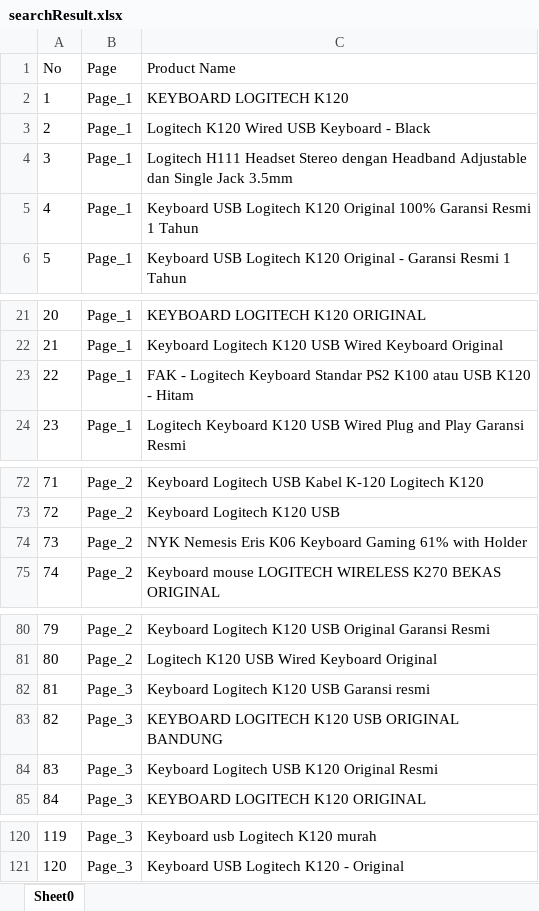
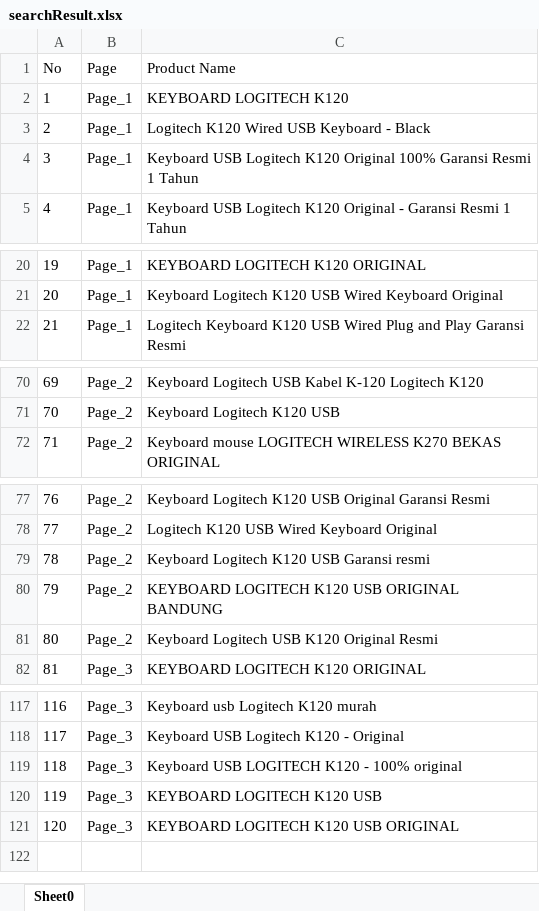
Before and after one commit to spartacruz/hubble-technical-test, an Excel workbook: Data Files/searchResult.xlsx, sheet Sheet0, drawn as a sheet; only a part is shown, gaps mark what is left out; values as stored, in another font and other column widths than the file's, no borders; removed rows and columns are numbered as before the commit, all else as after; the diff covers the shown part only; the diff names each change by its address in the sheet, - before the commit and + after, or states it on an @@ line.

```diff
--- a/Data Files/searchResult.xlsx (sheet Sheet0)
+++ b/Data Files/searchResult.xlsx (sheet Sheet0)
-row 4: 3 | Page_1 | Logitech H111 Headset Stereo dengan Headband Adjustable dan Single Jack 3.5mm
@@ column A (No) renumbered between rows 4 and 118 @@
-row 23: 22 | Page_1 | FAK - Logitech Keyboard Standar PS2 K100 atau USB K120 - Hitam
-row 74: 73 | Page_2 | NYK Nemesis Eris K06 Keyboard Gaming 61% with Holder
-B79:B81 (Page): Page_3
+B79:B81 (Page): Page_2
+row 119: 118 | Page_3 | Keyboard USB LOGITECH K120 - 100% original
+row 120: 119 | Page_3 | KEYBOARD LOGITECH K120 USB
+row 121: 120 | Page_3 | KEYBOARD LOGITECH K120 USB ORIGINAL
```
Also changed, not shown: 2 edited cells elsewhere in this sheet, 6 other files.
